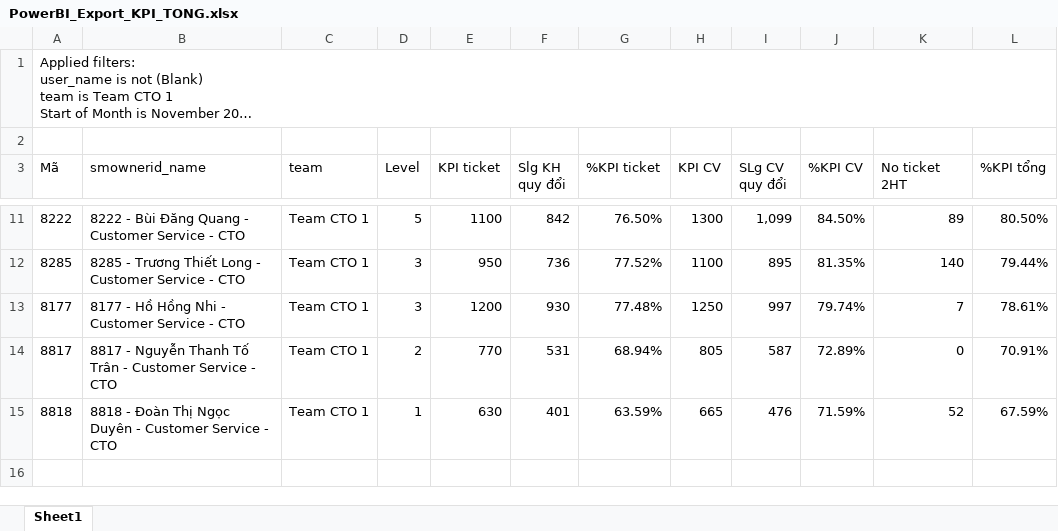
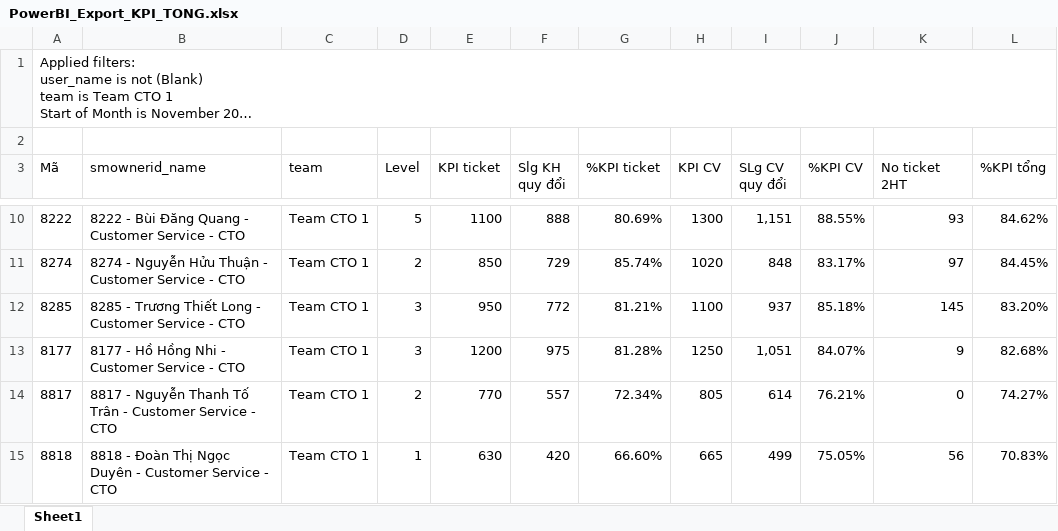
Before and after one commit to nquoc/kpicto, an Excel workbook: PowerBI_Export_KPI_TONG.xlsx, sheet Sheet1, drawn as a sheet; only a part is shown, gaps mark what is left out; long unchanged cells end in …; values as stored, in another font and other column widths than the file's, no borders; table styles not drawn; addresses are those after the commit; the diff covers the shown part only; the diff names each change by its address in the sheet, - before the commit and + after, or states it on an @@ line.

```diff
--- a/PowerBI_Export_KPI_TONG.xlsx (sheet Sheet1)
+++ b/PowerBI_Export_KPI_TONG.xlsx (sheet Sheet1)
-F10 (Slg KH quy đổi): 842
+F10 (Slg KH quy đổi): 888
-G10 (%KPI ticket): 76.50%
+G10 (%KPI ticket): 80.69%
-I10 (SLg CV quy đổi): 1,099
+I10 (SLg CV quy đổi): 1,151
-J10 (%KPI CV): 84.50%
+J10 (%KPI CV): 88.55%
-K10 (No ticket 2HT): 89
+K10 (No ticket 2HT): 93
-L10 (%KPI tổng): 80.50%
+L10 (%KPI tổng): 84.62%
+row 11: 8274 | 8274 - Nguyễn Hửu Thuận - Customer Service - CTO | Team CTO 1 | 2 | 850 | 729 | 85.74% | 1020 | 848 | 83.17% | 97 | 84.45%
-F12 (Slg KH quy đổi): 736
+F12 (Slg KH quy đổi): 772
-G12 (%KPI ticket): 77.52%
+G12 (%KPI ticket): 81.21%
-I12 (SLg CV quy đổi): 895
+I12 (SLg CV quy đổi): 937
-J12 (%KPI CV): 81.35%
+J12 (%KPI CV): 85.18%
-K12 (No ticket 2HT): 140
+K12 (No ticket 2HT): 145
-L12 (%KPI tổng): 79.44%
+L12 (%KPI tổng): 83.20%
-F13 (Slg KH quy đổi): 930
+F13 (Slg KH quy đổi): 975
-G13 (%KPI ticket): 77.48%
+G13 (%KPI ticket): 81.28%
-I13 (SLg CV quy đổi): 997
+I13 (SLg CV quy đổi): 1,051
-J13 (%KPI CV): 79.74%
+J13 (%KPI CV): 84.07%
-K13 (No ticket 2HT): 7
+K13 (No ticket 2HT): 9
-L13 (%KPI tổng): 78.61%
+L13 (%KPI tổng): 82.68%
-F14 (Slg KH quy đổi): 531
+F14 (Slg KH quy đổi): 557
-G14 (%KPI ticket): 68.94%
+G14 (%KPI ticket): 72.34%
-I14 (SLg CV quy đổi): 587
+I14 (SLg CV quy đổi): 614
-J14 (%KPI CV): 72.89%
+J14 (%KPI CV): 76.21%
-L14 (%KPI tổng): 70.91%
+L14 (%KPI tổng): 74.27%
-F15 (Slg KH quy đổi): 401
+F15 (Slg KH quy đổi): 420
-G15 (%KPI ticket): 63.59%
+G15 (%KPI ticket): 66.60%
-I15 (SLg CV quy đổi): 476
+I15 (SLg CV quy đổi): 499
-J15 (%KPI CV): 71.59%
+J15 (%KPI CV): 75.05%
-K15 (No ticket 2HT): 52
+K15 (No ticket 2HT): 56
-L15 (%KPI tổng): 67.59%
+L15 (%KPI tổng): 70.83%
```
Also changed, not shown: 1 added row, 2 removed rows and 24 edited cells elsewhere in this sheet, PowerBI_Export_HS_CA_TRUC.xlsx, 2 other files.
